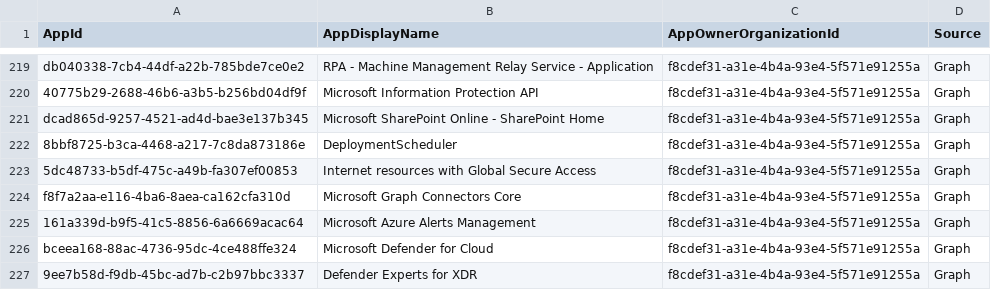
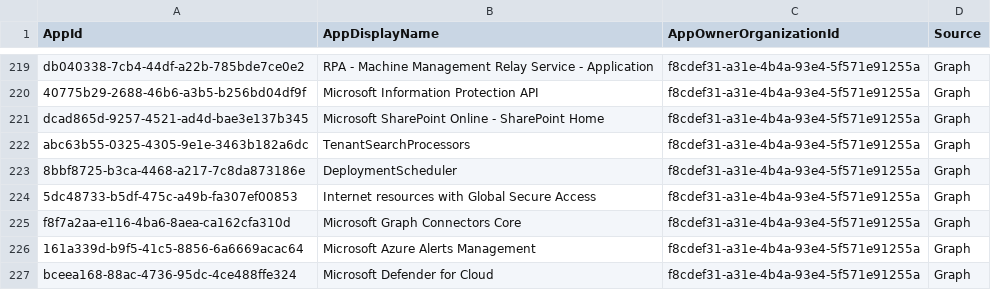
Before and after one commit to merill/microsoft-info, a CSV file: _info/MicrosoftApps.csv, drawn as a sheet; only a part is shown, gaps mark what is left out; the shorter side is filled out with more unchanged rows; the diff names each change by its address in the sheet, - before the commit and + after, or states it on an @@ line.

```diff
--- a/_info/MicrosoftApps.csv
+++ b/_info/MicrosoftApps.csv
+row 222: abc63b55-0325-4305-9e1e-3463b182a6dc | TenantSearchProcessors | f8cdef31-a31e-4b4a-93e4-5f571e91255a | Graph
```
Also changed, not shown: _info/MicrosoftApps.debug.csv, 1 other file.
